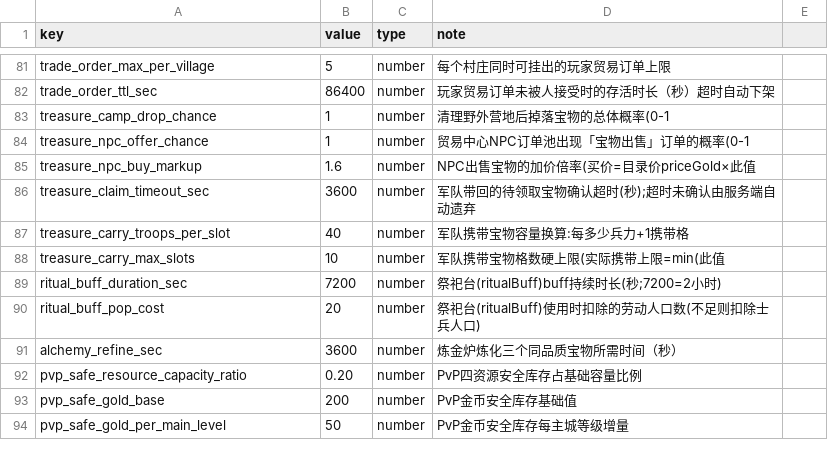
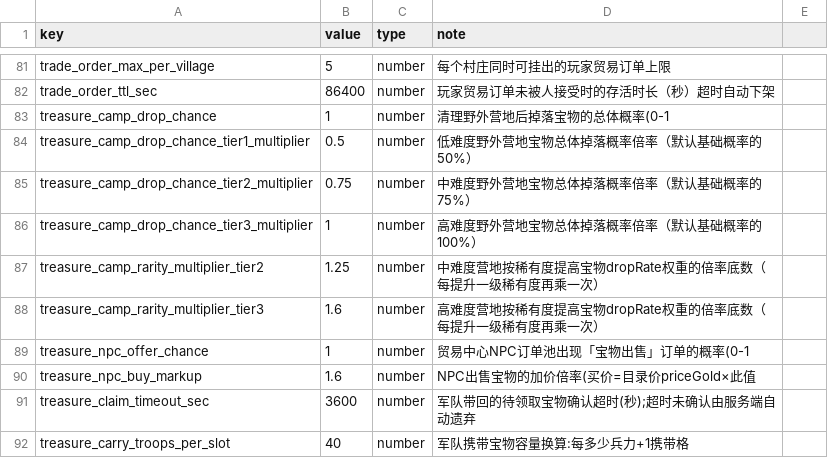
Before and after one commit to kennysli1/slg1.0, a CSV file: config/game_constants.csv, drawn as a sheet; only a part is shown, gaps mark what is left out; the shorter side is filled out with more unchanged rows.

Commit message:
feat: differentiate pve treasure drops by camp tier

```diff
--- a/config/game_constants.csv
+++ b/config/game_constants.csv
@@ -83,2 +83,7 @@ trade_order_ttl_sec,86400,number,玩家贸易订单未被人接受时的存活
 treasure_camp_drop_chance,1,number,清理野外营地后掉落宝物的总体概率(0-1
+treasure_camp_drop_chance_tier1_multiplier,0.5,number,低难度野外营地宝物总体掉落概率倍率（默认基础概率的50%）
+treasure_camp_drop_chance_tier2_multiplier,0.75,number,中难度野外营地宝物总体掉落概率倍率（默认基础概率的75%）
+treasure_camp_drop_chance_tier3_multiplier,1,number,高难度野外营地宝物总体掉落概率倍率（默认基础概率的100%）
+treasure_camp_rarity_multiplier_tier2,1.25,number,中难度营地按稀有度提高宝物dropRate权重的倍率底数（每提升一级稀有度再乘一次）
+treasure_camp_rarity_multiplier_tier3,1.6,number,高难度营地按稀有度提高宝物dropRate权重的倍率底数（每提升一级稀有度再乘一次）
 treasure_npc_offer_chance,1,number,贸易中心NPC订单池出现「宝物出售」订单的概率(0-1
```
Also changed, not shown: config/pve_targets.csv, 11 other files.
